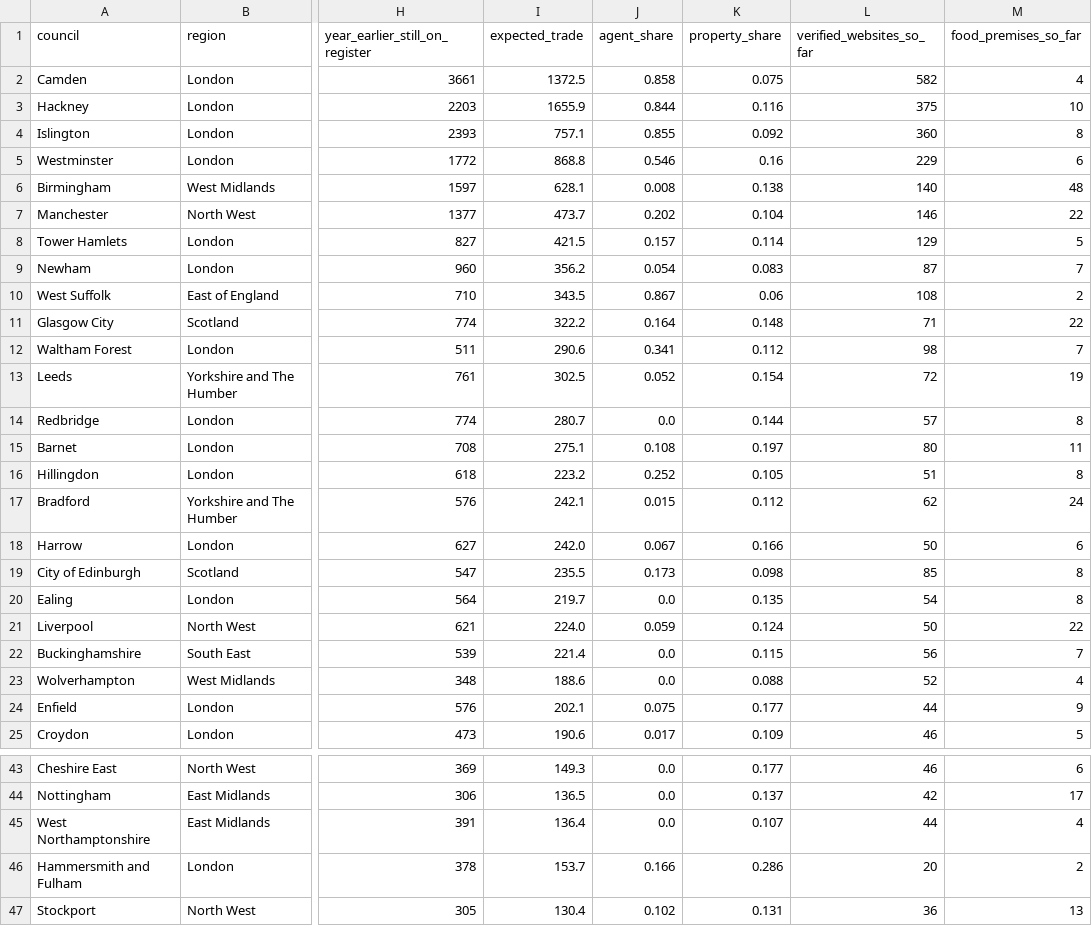
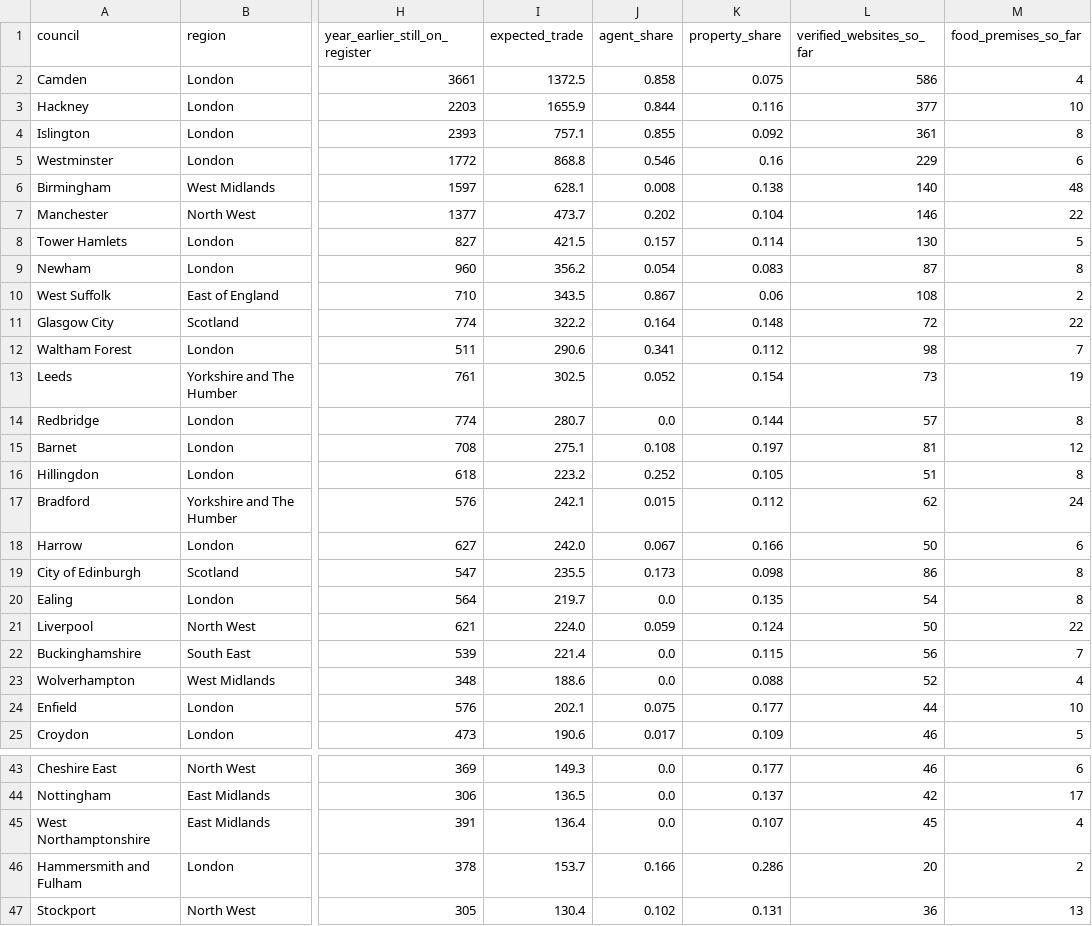
Before and after one commit to Mval1984/salenovo-open-data, a CSV file: index/2026-09/councils.csv, drawn as a sheet; only a part is shown, gaps mark what is left out; the diff covers the shown part only; the diff names each change by its address in the sheet, - before the commit and + after, or states it on an @@ line.

Commit message:
Data as published on salenovo.com, 17 November 2026

```diff
--- a/index/2026-09/councils.csv
+++ b/index/2026-09/councils.csv
-L2 (verified_websites_so_far): 582
+L2 (verified_websites_so_far): 586
-L3 (verified_websites_so_far): 375
+L3 (verified_websites_so_far): 377
-L4 (verified_websites_so_far): 360
+L4 (verified_websites_so_far): 361
-L8 (verified_websites_so_far): 129
+L8 (verified_websites_so_far): 130
-M9 (food_premises_so_far): 7
+M9 (food_premises_so_far): 8
-L11 (verified_websites_so_far): 71
+L11 (verified_websites_so_far): 72
-L13 (verified_websites_so_far): 72
+L13 (verified_websites_so_far): 73
-L15 (verified_websites_so_far): 80
+L15 (verified_websites_so_far): 81
-M15 (food_premises_so_far): 11
+M15 (food_premises_so_far): 12
-L19 (verified_websites_so_far): 85
+L19 (verified_websites_so_far): 86
-M24 (food_premises_so_far): 9
+M24 (food_premises_so_far): 10
-L45 (verified_websites_so_far): 44
+L45 (verified_websites_so_far): 45
```
Also changed, not shown: 19 edited cells elsewhere in this file, index/2026-09/regions.csv, index/2026-10/councils.csv, 1 other file.
